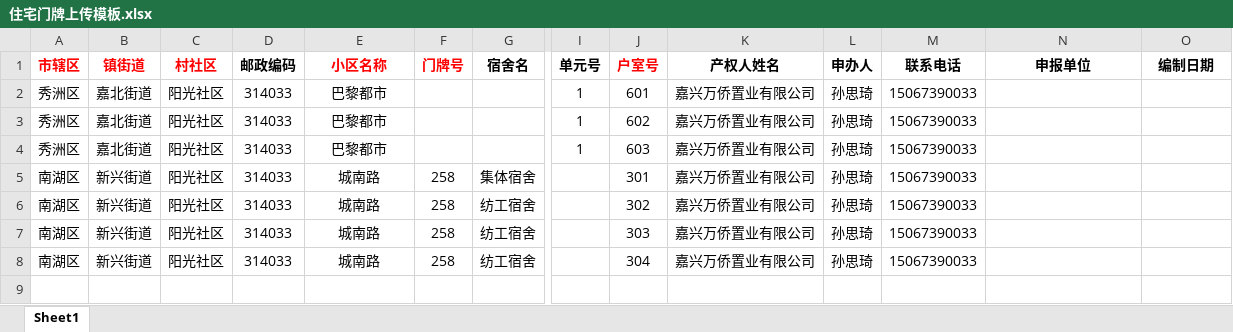
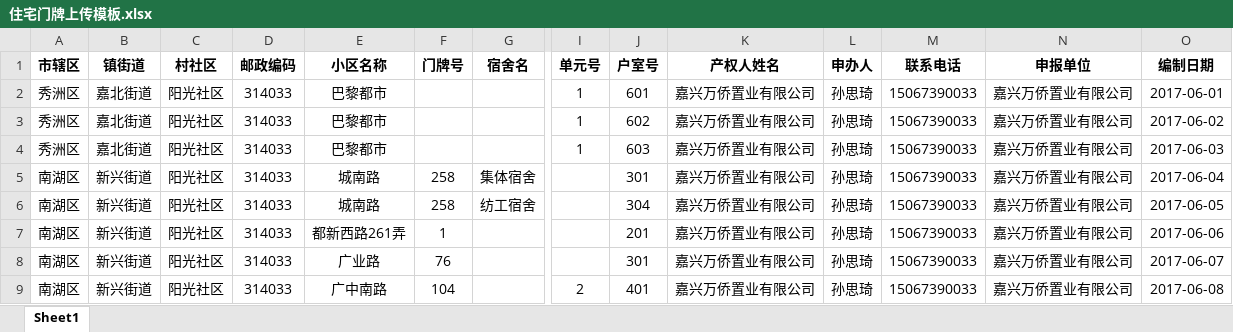
Before and after one commit to lichaoling/JXTopsys, an Excel workbook: JXGIS.JXTopsystem/Files/UploadFiles/住宅门牌上传模板.xlsx, sheet Sheet1, drawn as a sheet; only a part is shown, gaps mark what is left out; values as stored, in another font and other column widths than the file's, no borders; rows hold the shown columns only; the diff names each change by its address in the sheet, - before the commit and + after, or states it on an @@ line.

```diff
--- a/JXGIS.JXTopsystem/Files/UploadFiles/住宅门牌上传模板.xlsx (sheet Sheet1)
+++ b/JXGIS.JXTopsystem/Files/UploadFiles/住宅门牌上传模板.xlsx (sheet Sheet1)
-A1:C1 text colour: #FF0000
+A1:C1 text colour: black
-E1:F1 text colour: #FF0000
+E1:F1 text colour: black
-J1 text colour: #FF0000
+J1 text colour: black
-N2:N8 (申报单位): (empty)
+N2:N8 (申报单位): 嘉兴万侨置业有限公司
-O2 (编制日期): (empty)
+O2 (编制日期): 2017-06-01
-O3 (编制日期): (empty)
+O3 (编制日期): 2017-06-02
-O4 (编制日期): (empty)
+O4 (编制日期): 2017-06-03
-O5 (编制日期): (empty)
+O5 (编制日期): 2017-06-04
-J6 (户室号): 302
+J6 (户室号): 304
-O6 (编制日期): (empty)
+O6 (编制日期): 2017-06-05
-E7 (小区名称): 城南路
+E7 (小区名称): 都新西路261弄
-F7 (门牌号): 258
+F7 (门牌号): 1
-G7:G8 (宿舍名): 纺工宿舍
+G7:G8 (宿舍名): (empty)
-J7 (户室号): 303
+J7 (户室号): 201
-O7 (编制日期): (empty)
+O7 (编制日期): 2017-06-06
-E8 (小区名称): 城南路
+E8 (小区名称): 广业路
-F8 (门牌号): 258
+F8 (门牌号): 76
-J8 (户室号): 304
+J8 (户室号): 301
-O8 (编制日期): (empty)
+O8 (编制日期): 2017-06-07
+row 9: 南湖区 | 新兴街道 | 阳光社区 | 314033 | 广中南路 | 104 |  | 2 | 401 | 嘉兴万侨置业有限公司 | 孙思琦 | 15067390033 | 嘉兴万侨置业有限公司 | 2017-06-08
```
Also changed, not shown: JXGIS.JXTopsystem/Files/UploadFiles/农村门牌上传模板.xlsx, JXGIS.JXTopsystem/Files/UploadFiles/道路门牌上传模板.xlsx, 23 other files.
